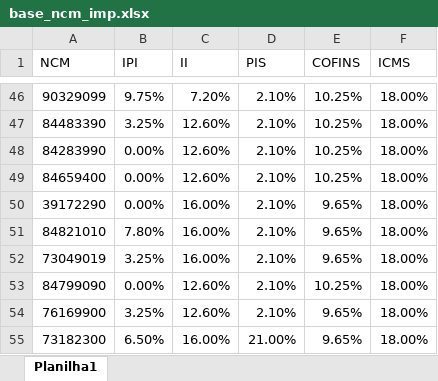
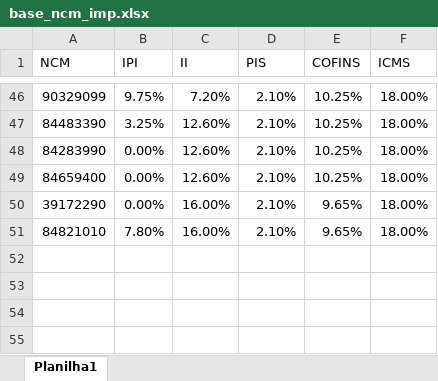
Before and after one commit to ghpcimp-wq/calc-imp-ghpc, an Excel workbook: base_ncm_imp.xlsx, sheet Planilha1, drawn as a sheet; only a part is shown, gaps mark what is left out; values as stored, in another font and other column widths than the file's, no borders; conditional formats not drawn; the diff names each change by its address in the sheet, - before the commit and + after, or states it on an @@ line.

Commit message:
Add files via upload

```diff
--- a/base_ncm_imp.xlsx (sheet Planilha1)
+++ b/base_ncm_imp.xlsx (sheet Planilha1)
-row 52: 73049019 | 3.25% | 16.00% | 2.10% | 9.65% | 18.00%
-row 53: 84799090 | 0.00% | 12.60% | 2.10% | 10.25% | 18.00%
-row 54: 76169900 | 3.25% | 12.60% | 2.10% | 9.65% | 18.00%
-row 55: 73182300 | 6.50% | 16.00% | 21.00% | 9.65% | 18.00%
```
